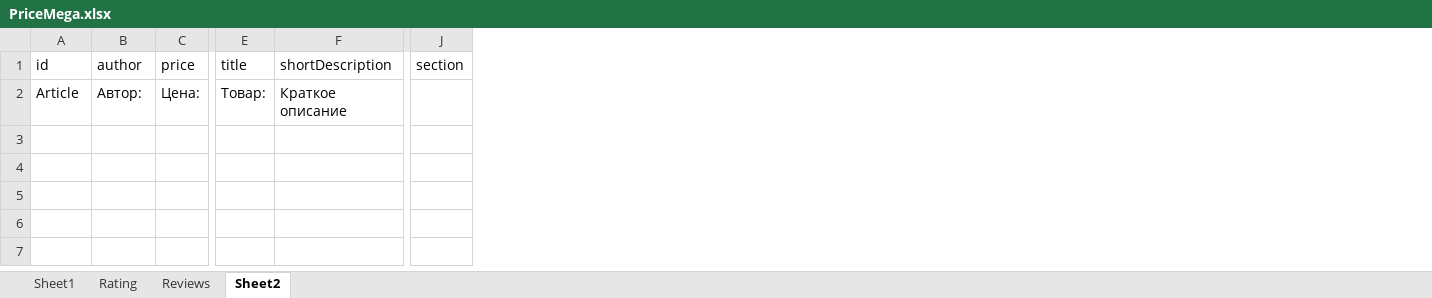
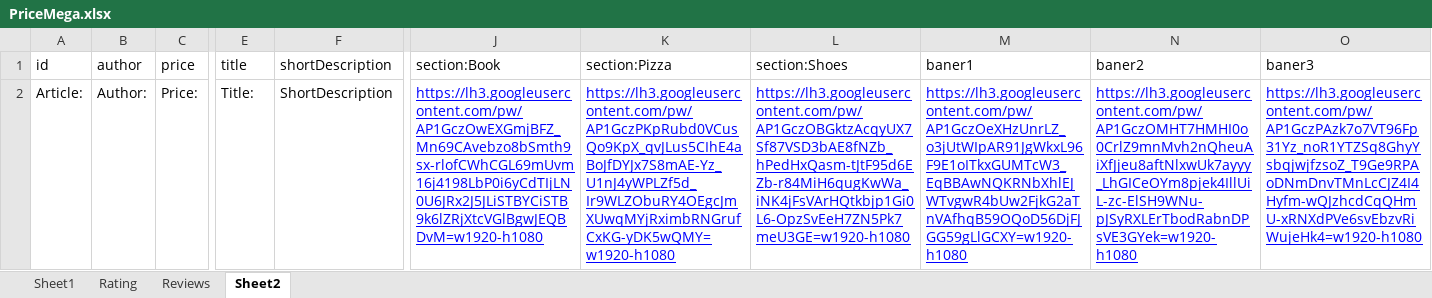
Before and after one commit to AnjiBarik/do, an Excel workbook: do-app/samples/reference-tables/Price/PriceMega.xlsx, sheet Sheet2, drawn as a sheet; only a part is shown, gaps mark what is left out; values as stored, in another font and other column widths than the file's, no borders; charts and pictures not drawn; removed rows and columns are numbered as before the commit, all else as after; the diff covers the shown part only; the diff names each change by its address in the sheet, - before the commit and + after, or states it on an @@ line.

```diff
--- a/do-app/samples/reference-tables/Price/PriceMega.xlsx (sheet Sheet2)
+++ b/do-app/samples/reference-tables/Price/PriceMega.xlsx (sheet Sheet2)
-column J (section), empty
+column J (section:Book), row 2: https://lh3.googleusercontent.com/pw/AP1GczOwEXGmjBFZ_Mn69CAvebzo8bSmth9sx-rlofCWhCGL69mUvm16j4198LbP0i6yCdTIjLN0U6JRx2J5JLiSTBYCiSTB9k6lZRjXtcVGlBgwJEQBDvM=w1920-h1080
+column K (section:Pizza), row 2: https://lh3.googleusercontent.com/pw/AP1GczPKpRubd0VCusQo9KpX_qvJLus5CIhE4aBoJfDYJx7S8mAE-Yz_U1nJ4yWPLZf5d_Ir9WLZObuRY4OEgcJmXUwqMYjRximbRNGrufCxKG-yDK5wQMY=w1920-h1080
+column L (section:Shoes), row 2: https://lh3.googleusercontent.com/pw/AP1GczOBGktzAcqyUX7Sf87VSD3bAE8fNZb_hPedHxQasm-tJtF95d6EZb-r84MiH6qugKwWa_iNK4jFsVArHQtkbjp1Gi0L6-OpzSvEeH7ZN5Pk7meU3GE=w1920-h1080
+column M (baner1), row 2: https://lh3.googleusercontent.com/pw/AP1GczOeXHzUnrLZ_o3jUtWIpAR91JgWkxL96F9E1oITkxGUMTcW3_EqBBAwNQKRNbXhlEJWTvgwR4bUw2FjkG2aTnVAfhqB59OQoD56DjFJGG59gLlGCXY=w1920-h1080
+column N (baner2), row 2: https://lh3.googleusercontent.com/pw/AP1GczOMHT7HMHI0o0CrlZ9mnMvh2nQheuAiXfJjeu8aftNlxwUk7ayyy_LhGICeOYm8pjek4IllUiL-zc-ElSH9WNu-pJSyRXLErTbodRabnDPsVE3GYek=w1920-h1080
+column O (baner3), row 2: https://lh3.googleusercontent.com/pw/AP1GczPAzk7o7VT96Fp31Yz_noR1YTZSq8GhyYsbqjwjfzsoZ_T9Ge9RPAoDNmDnvTMnLcCJZ4I4Hyfm-wQJzhcdCqQHmU-xRNXdPVe6svEbzvRiWujeHk4=w1920-h1080
-A2 (id): Article
+A2 (id): Article:
-B2 (author): Автор:
+B2 (author): Author:
-C2 (price): Цена:
+C2 (price): Price:
-E2 (title): Товар:
+E2 (title): Title:
-F2 (shortDescription): Краткое описание
+F2 (shortDescription): ShortDescription
```
Also changed, not shown: 15 edited cells elsewhere in this sheet, sheet Reviews, sheet Sheet1, sheet Rating, 10 other files.
